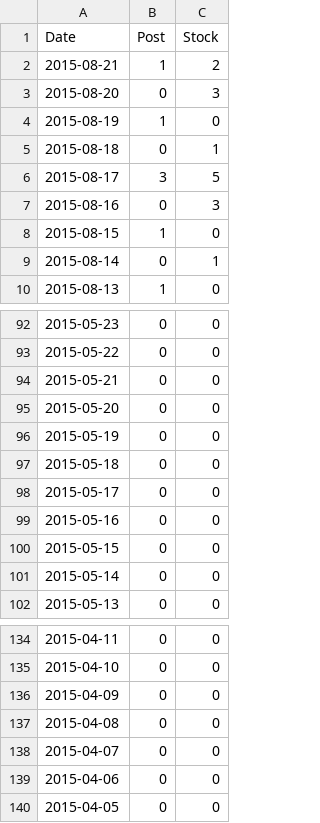
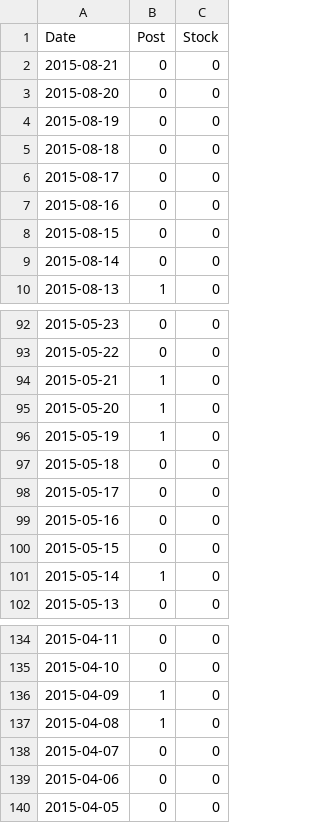
Before and after one commit to zaru/qiita-contribution, a CSV file: public/test.csv, drawn as a sheet; only a part is shown, gaps mark what is left out; the diff covers the shown part only.

```diff
--- a/public/test.csv
+++ b/public/test.csv
@@ -1,10 +1,10 @@
 Date,Post,Stock
-2015-08-21,1,2
-2015-08-20,0,3
-2015-08-19,1,0
-2015-08-18,0,1
-2015-08-17,3,5
-2015-08-16,0,3
-2015-08-15,1,0
-2015-08-14,0,1
+2015-08-21,0,0
+2015-08-20,0,0
+2015-08-19,0,0
+2015-08-18,0,0
+2015-08-17,0,0
+2015-08-16,0,0
+2015-08-15,0,0
+2015-08-14,0,0
 2015-08-13,1,0
@@ -93,5 +93,5 @@ Date,Post,Stock
 2015-05-22,0,0
-2015-05-21,0,0
-2015-05-20,0,0
-2015-05-19,0,0
+2015-05-21,1,0
+2015-05-20,1,0
+2015-05-19,1,0
 2015-05-18,0,0
@@ -100,3 +100,3 @@ Date,Post,Stock
 2015-05-15,0,0
-2015-05-14,0,0
+2015-05-14,1,0
 2015-05-13,0,0
@@ -135,4 +135,4 @@ Date,Post,Stock
 2015-04-10,0,0
-2015-04-09,0,0
-2015-04-08,0,0
+2015-04-09,1,0
+2015-04-08,1,0
 2015-04-07,0,0
```
Also changed, not shown: 22 edited cells elsewhere in this file, 2 other files.
